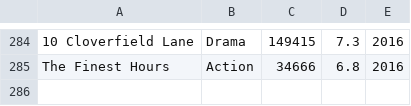
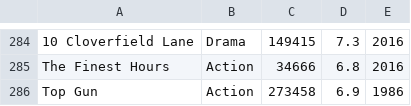
Before and after one commit to tgrall/redis-meetup-demos, a CSV file: redis-graph-demos/src/main/resources/movies.csv, drawn as a sheet; only a part is shown, gaps mark what is left out; the diff names each change by its address in the sheet, - before the commit and + after, or states it on an @@ line.

```diff
--- a/redis-graph-demos/src/main/resources/movies.csv
+++ b/redis-graph-demos/src/main/resources/movies.csv
+row 286: Top Gun | Action | 273458 | 6.9 | 1986
```
Also changed, not shown: redis-graph-demos/src/main/resources/actors.csv, 1 other file.
